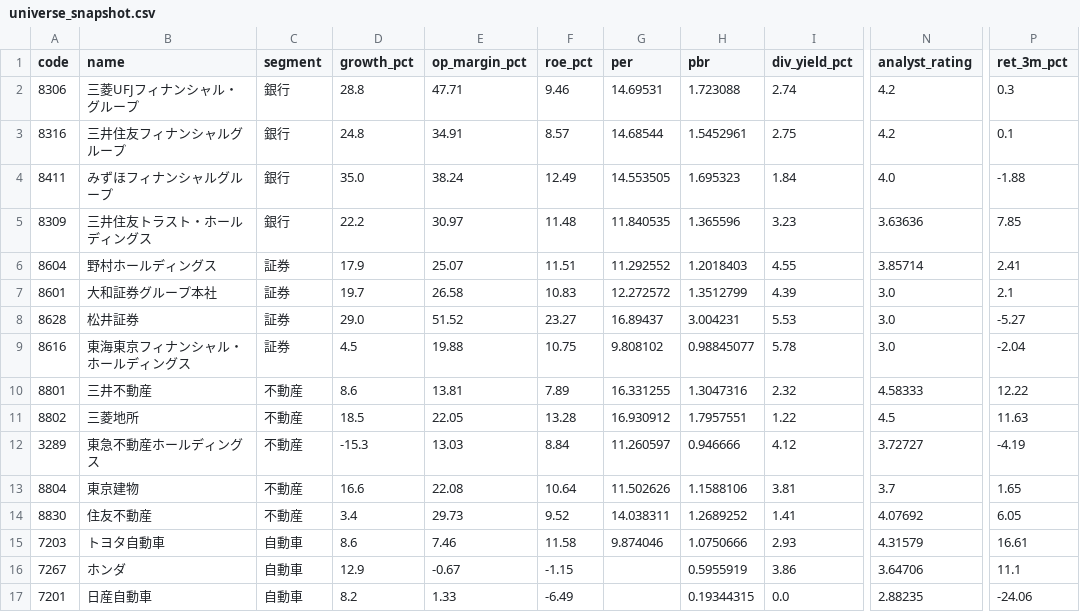
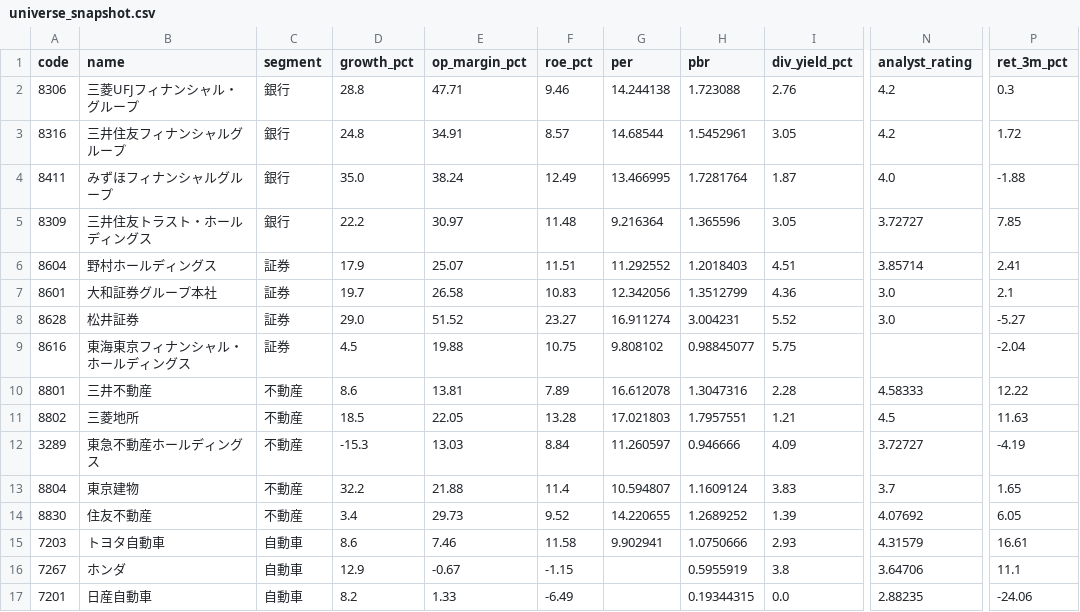
Before and after one commit to hkawkaw-ux/jp-stock-system, a CSV file: app/universe_snapshot.csv, drawn as a sheet; only a part is shown, gaps mark what is left out; the diff covers the shown part only; the diff names each change by its address in the sheet, - before the commit and + after, or states it on an @@ line.

```diff
--- a/app/universe_snapshot.csv
+++ b/app/universe_snapshot.csv
-G2 (per): 14.69531
+G2 (per): 14.244138
-I2 (div_yield_pct): 2.74
+I2 (div_yield_pct): 2.76
-I3 (div_yield_pct): 2.75
+I3 (div_yield_pct): 3.05
-P3 (ret_3m_pct): 0.1
+P3 (ret_3m_pct): 1.72
-G4 (per): 14.553505
+G4 (per): 13.466995
-H4 (pbr): 1.695323
+H4 (pbr): 1.7281764
-I4 (div_yield_pct): 1.84
+I4 (div_yield_pct): 1.87
-G5 (per): 11.840535
+G5 (per): 9.216364
-I5 (div_yield_pct): 3.23
+I5 (div_yield_pct): 3.05
-N5 (analyst_rating): 3.63636
+N5 (analyst_rating): 3.72727
-I6 (div_yield_pct): 4.55
+I6 (div_yield_pct): 4.51
-G7 (per): 12.272572
+G7 (per): 12.342056
-I7 (div_yield_pct): 4.39
+I7 (div_yield_pct): 4.36
-G8 (per): 16.89437
+G8 (per): 16.911274
-I8 (div_yield_pct): 5.53
+I8 (div_yield_pct): 5.52
-I9 (div_yield_pct): 5.78
+I9 (div_yield_pct): 5.75
-N9 (analyst_rating): 3.0
+N9 (analyst_rating): (empty)
-G10 (per): 16.331255
+G10 (per): 16.612078
-I10 (div_yield_pct): 2.32
+I10 (div_yield_pct): 2.28
-G11 (per): 16.930912
+G11 (per): 17.021803
-I11 (div_yield_pct): 1.22
+I11 (div_yield_pct): 1.21
-I12 (div_yield_pct): 4.12
+I12 (div_yield_pct): 4.09
-D13 (growth_pct): 16.6
+D13 (growth_pct): 32.2
-E13 (op_margin_pct): 22.08
+E13 (op_margin_pct): 21.88
-F13 (roe_pct): 10.64
+F13 (roe_pct): 11.4
-G13 (per): 11.502626
+G13 (per): 10.594807
-H13 (pbr): 1.1588106
+H13 (pbr): 1.1609124
-I13 (div_yield_pct): 3.81
+I13 (div_yield_pct): 3.83
-G14 (per): 14.038311
+G14 (per): 14.220655
-I14 (div_yield_pct): 1.41
+I14 (div_yield_pct): 1.39
-G15 (per): 9.874046
+G15 (per): 9.902941
-I16 (div_yield_pct): 3.86
+I16 (div_yield_pct): 3.8
```
Also changed, not shown: 21 edited cells elsewhere in this file, 2 other files.
